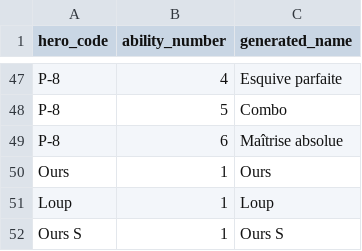
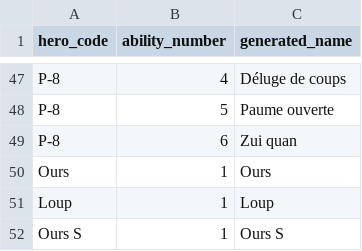
Before and after one commit to christophebidouj/periples-public, a CSV file: data/ability_names.csv, drawn as a sheet; only a part is shown, gaps mark what is left out; the diff covers the shown part only; the diff names each change by its address in the sheet, - before the commit and + after, or states it on an @@ line.

```diff
--- a/data/ability_names.csv
+++ b/data/ability_names.csv
-C47 (generated_name): Esquive parfaite
+C47 (generated_name): Déluge de coups
-C48 (generated_name): Combo
+C48 (generated_name): Paume ouverte
-C49 (generated_name): Maîtrise absolue
+C49 (generated_name): Zui quan
```
Also changed, not shown: 27 edited cells elsewhere in this file.
